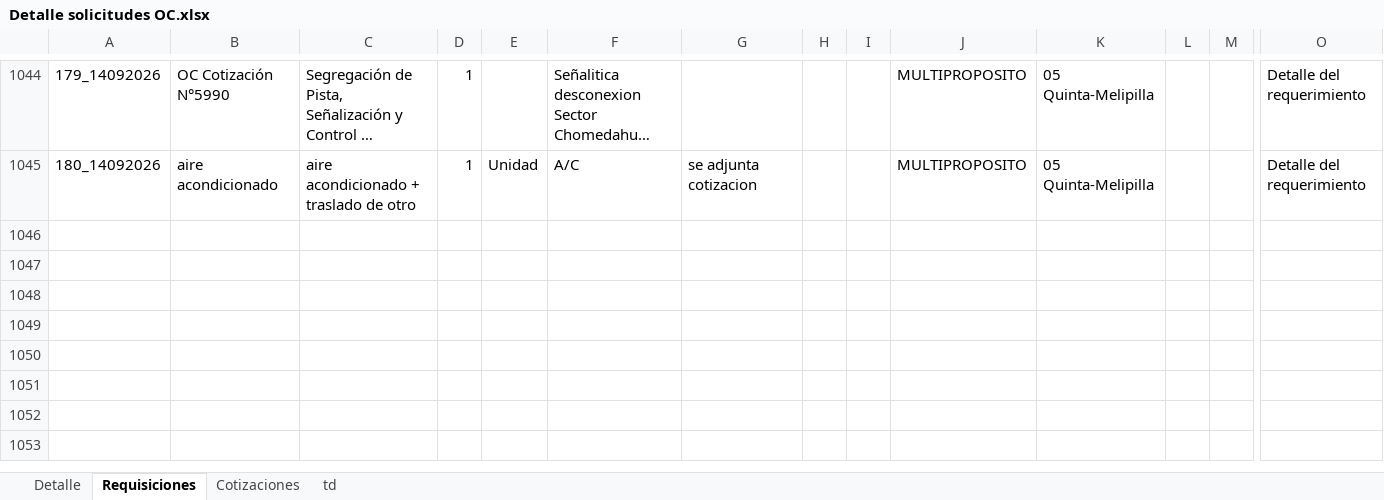
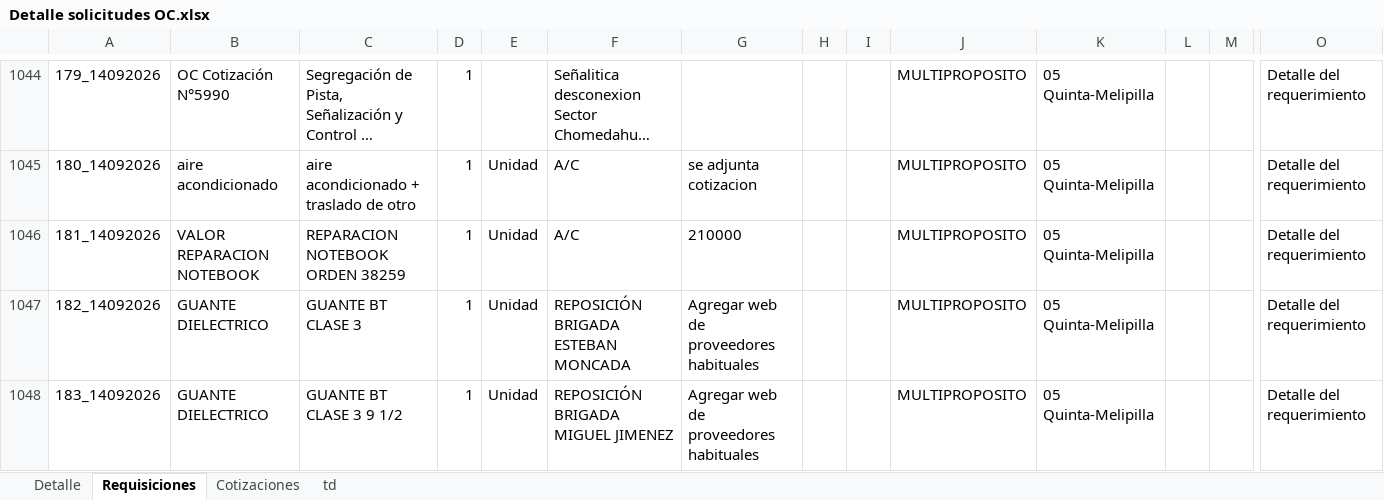
Before and after one commit to RodrigoCay/RequiAA, an Excel workbook: Detalle solicitudes OC.xlsx, sheet Requisiciones, drawn as a sheet; only a part is shown, gaps mark what is left out; long unchanged cells end in …; values as stored, in another font and other column widths than the file's, no borders; table styles not drawn; rows hold the shown columns only; the diff names each change by its address in the sheet, - before the commit and + after, or states it on an @@ line.

```diff
--- a/Detalle solicitudes OC.xlsx (sheet Requisiciones)
+++ b/Detalle solicitudes OC.xlsx (sheet Requisiciones)
+row 1046: 181_14092026 | VALOR REPARACION NOTEBOOK | REPARACION NOTEBOOK ORDEN 38259 | 1 | Unidad | A/C | 210000 |  |  | MULTIPROPOSITO | 05 Quinta-Melipilla |  |  | Detalle del requerimiento
+row 1047: 182_14092026 | GUANTE DIELECTRICO | GUANTE BT CLASE 3 | 1 | Unidad | REPOSICIÓN BRIGADA ESTEBAN MONCADA | Agregar web de proveedores habituales |  |  | MULTIPROPOSITO | 05 Quinta-Melipilla |  |  | Detalle del requerimiento
+row 1048: 183_14092026 | GUANTE DIELECTRICO | GUANTE BT CLASE 3 9 1/2 | 1 | Unidad | REPOSICIÓN BRIGADA MIGUEL JIMENEZ | Agregar web de proveedores habituales |  |  | MULTIPROPOSITO | 05 Quinta-Melipilla |  |  | Detalle del requerimiento
```
Also changed, not shown: sheet Detalle, sheet Cotizaciones, sheet td, Prueba.xlsx.
